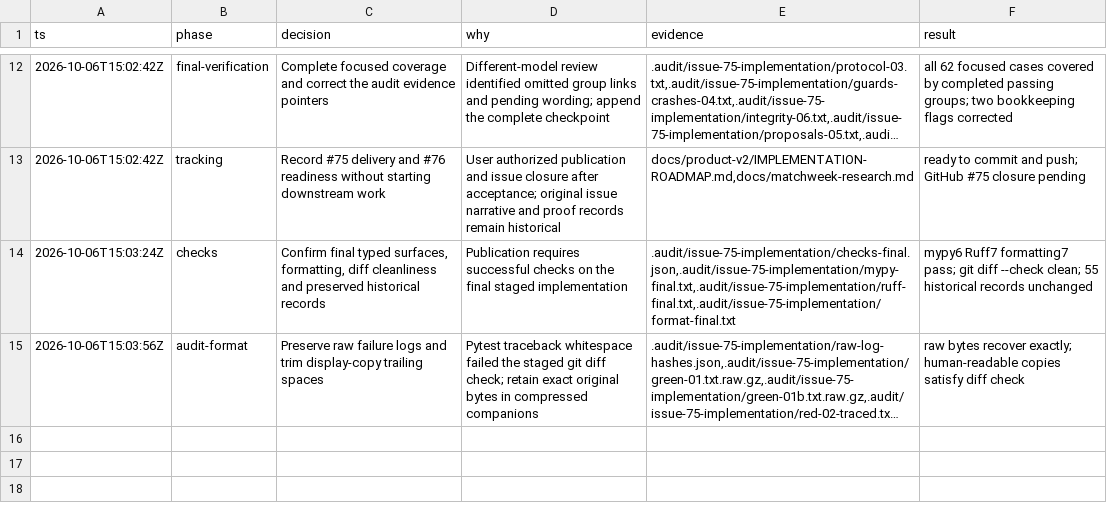
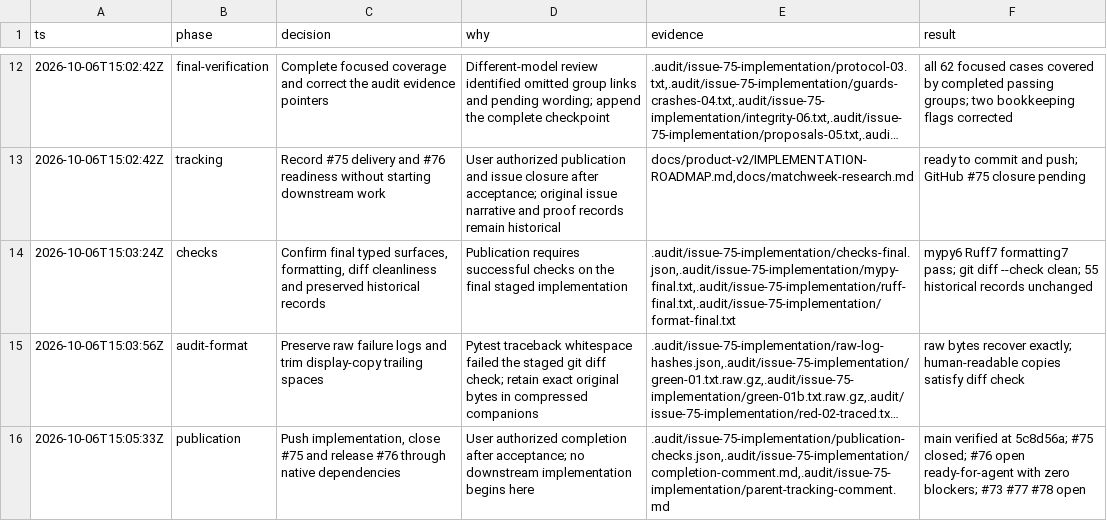
Before and after one commit to Awisalas/match-vet, a TSV file: .audit/issue-75-implementation/decisions.tsv, drawn as a sheet; only a part is shown, gaps mark what is left out; long unchanged cells end in …; the diff names each change by its address in the sheet, - before the commit and + after, or states it on an @@ line.

Commit message:
Record issue 75 publication and issue 76 readiness

```diff
--- a/.audit/issue-75-implementation/decisions.tsv
+++ b/.audit/issue-75-implementation/decisions.tsv
+row 16: 2026-10-06T15:05:33Z | publication | Push implementation, close #75 and release #76 through native dependencies | User authorized completion after acceptance; no downstream implementation begins here | .audit/issue-75-implementation/publication-checks.json,.audit/issue-75-implementation/completion-comment.md,.audit/issue-75-implementation/parent-tracking-comment.md | main verified at 5c8d56a; #75 closed; #76 open ready-for-agent with zero blockers; #73 #77 #78 open
```
Also changed, not shown: 4 other files.
